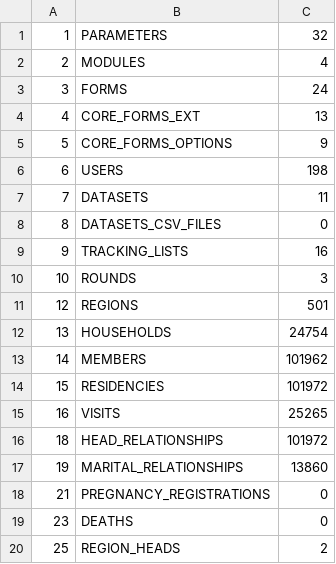
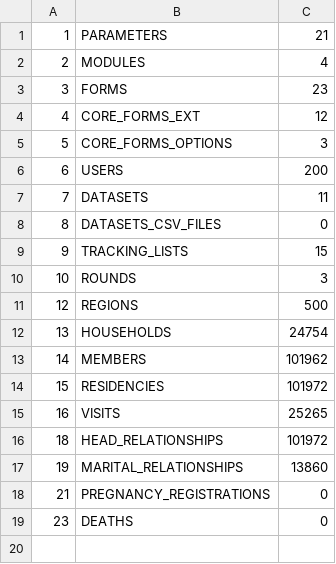
Before and after one commit to philimones-group/hds-explorer-metadata, a CSV file: demo-server/generated-files/syncreport.csv, drawn as a sheet.

Commit message:
Updating generated files

```diff
--- a/demo-server/generated-files/syncreport.csv
+++ b/demo-server/generated-files/syncreport.csv
@@ -1,12 +1,12 @@
-1,"PARAMETERS",32
+1,"PARAMETERS",21
 2,"MODULES",4
-3,"FORMS",24
-4,"CORE_FORMS_EXT",13
-5,"CORE_FORMS_OPTIONS",9
-6,"USERS",198
+3,"FORMS",23
+4,"CORE_FORMS_EXT",12
+5,"CORE_FORMS_OPTIONS",3
+6,"USERS",200
 7,"DATASETS",11
 8,"DATASETS_CSV_FILES",0
-9,"TRACKING_LISTS",16
+9,"TRACKING_LISTS",15
 10,"ROUNDS",3
-12,"REGIONS",501
+12,"REGIONS",500
 13,"HOUSEHOLDS",24754
@@ -19,2 +19 @@
 23,"DEATHS",0
-25,"REGION_HEADS",2
```
Also changed, not shown: 20 other files.
